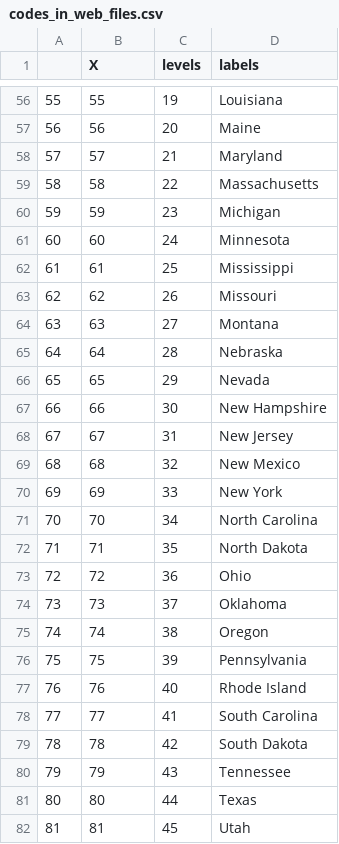
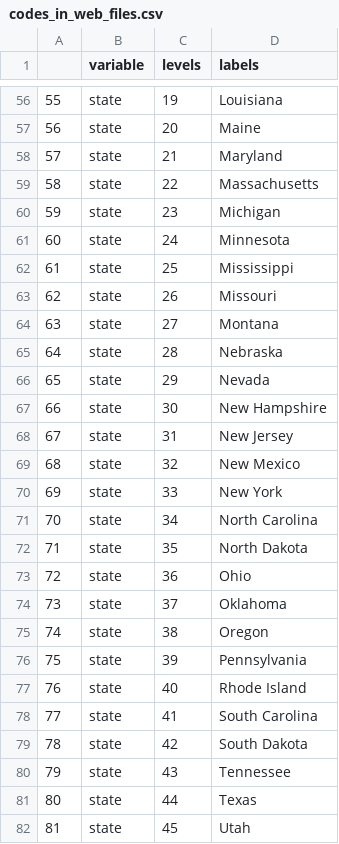
Before and after one commit to DanielBonnery/dataASPEP, a CSV file: inst/extdata/codes_in_web_files.csv, drawn as a sheet; only a part is shown, gaps mark what is left out; the diff covers the shown part only.

```diff
--- a/inst/extdata/codes_in_web_files.csv
+++ b/inst/extdata/codes_in_web_files.csv
@@ -1 +1 @@
-"","X","levels","labels"
+"","variable","levels","labels"
@@ -56,27 +56,27 @@
-"55","55","19","Louisiana"
-"56","56","20","Maine"
-"57","57","21","Maryland"
-"58","58","22","Massachusetts"
-"59","59","23","Michigan"
-"60","60","24","Minnesota"
-"61","61","25","Mississippi"
-"62","62","26","Missouri"
-"63","63","27","Montana"
-"64","64","28","Nebraska"
-"65","65","29","Nevada"
-"66","66","30","New Hampshire"
-"67","67","31","New Jersey"
-"68","68","32","New Mexico"
-"69","69","33","New York"
-"70","70","34","North Carolina"
-"71","71","35","North Dakota"
-"72","72","36","Ohio"
-"73","73","37","Oklahoma"
-"74","74","38","Oregon"
-"75","75","39","Pennsylvania"
-"76","76","40","Rhode Island"
-"77","77","41","South Carolina"
-"78","78","42","South Dakota"
-"79","79","43","Tennessee"
-"80","80","44","Texas"
-"81","81","45","Utah"
+"55","state","19","Louisiana"
+"56","state","20","Maine"
+"57","state","21","Maryland"
+"58","state","22","Massachusetts"
+"59","state","23","Michigan"
+"60","state","24","Minnesota"
+"61","state","25","Mississippi"
+"62","state","26","Missouri"
+"63","state","27","Montana"
+"64","state","28","Nebraska"
+"65","state","29","Nevada"
+"66","state","30","New Hampshire"
+"67","state","31","New Jersey"
+"68","state","32","New Mexico"
+"69","state","33","New York"
+"70","state","34","North Carolina"
+"71","state","35","North Dakota"
+"72","state","36","Ohio"
+"73","state","37","Oklahoma"
+"74","state","38","Oregon"
+"75","state","39","Pennsylvania"
+"76","state","40","Rhode Island"
+"77","state","41","South Carolina"
+"78","state","42","South Dakota"
+"79","state","43","Tennessee"
+"80","state","44","Texas"
+"81","state","45","Utah"
```
Also changed, not shown: 73 edited cells elsewhere in this file, 1 other file.
